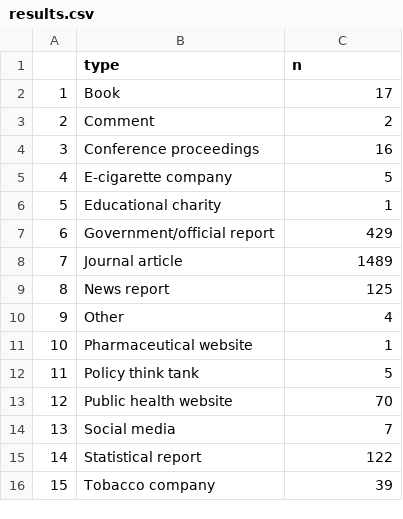
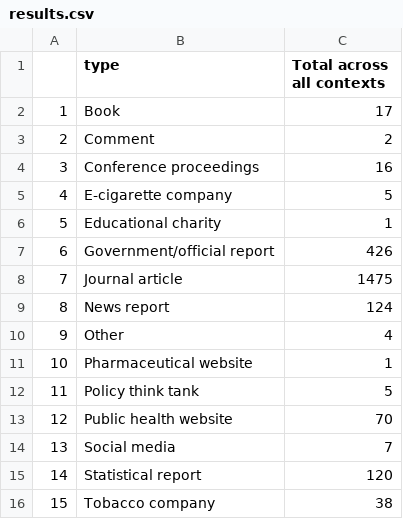
Before and after one commit to marissasmith8/Citation-Network-Analysis, a CSV file: outputs/results.csv, drawn as a sheet.

```diff
--- a/outputs/results.csv
+++ b/outputs/results.csv
@@ -1,2 +1,2 @@
-"","type","n"
+"","type","Total across all contexts"
 "1","Book",17
@@ -6,5 +6,5 @@
 "5","Educational charity",1
-"6","Government/official report",429
-"7","Journal article",1489
-"8","News report",125
+"6","Government/official report",426
+"7","Journal article",1475
+"8","News report",124
 "9","Other",4
@@ -14,3 +14,3 @@
 "13","Social media",7
-"14","Statistical report",122
-"15","Tobacco company",39
+"14","Statistical report",120
+"15","Tobacco company",38
```
Also changed, not shown: 4 other files.
